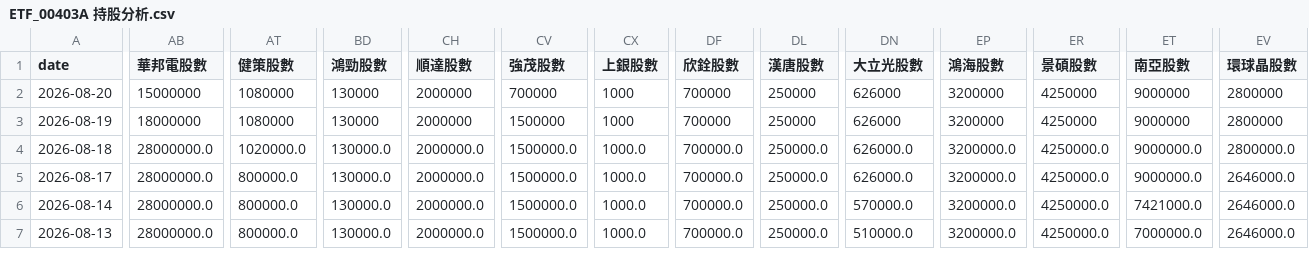
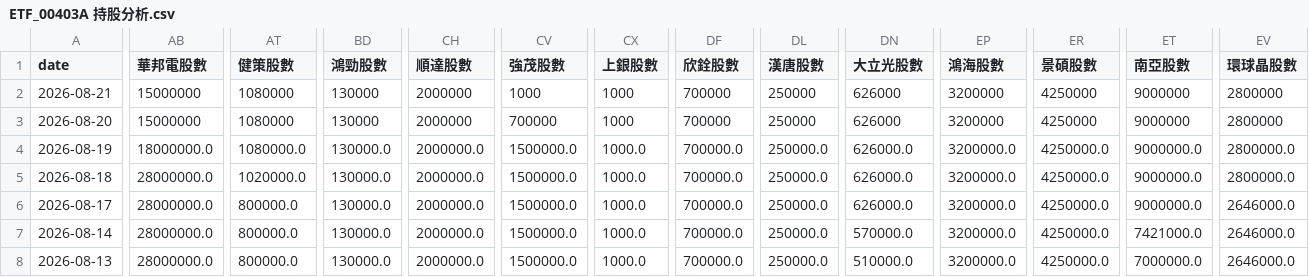
Before and after one commit to charle0111/My-Web, a CSV file: ETF_00403A 持股分析.csv, drawn as a sheet; only a part is shown, gaps mark what is left out; addresses are those after the commit; rows hold the shown columns only; the diff covers the shown part only; the diff names each change by its address in the sheet, - before the commit and + after, or states it on an @@ line.

```diff
--- a/ETF_00403A 持股分析.csv
+++ b/ETF_00403A 持股分析.csv
+row 2: 2026-08-21 | 15000000 | 1080000 | 130000 | 2000000 | 1000 | 1000 | 700000 | 250000 | 626000 | 3200000 | 4250000 | 9000000 | 2800000
-AB4 (華邦電股數): 18000000
+AB4 (華邦電股數): 18000000.0
-AT4 (健策股數): 1080000
+AT4 (健策股數): 1080000.0
-BD4 (鴻勁股數): 130000
+BD4 (鴻勁股數): 130000.0
-CH4 (順達股數): 2000000
+CH4 (順達股數): 2000000.0
-CV4 (強茂股數): 1500000
+CV4 (強茂股數): 1500000.0
-CX4 (上銀股數): 1000
+CX4 (上銀股數): 1000.0
-DF4 (欣銓股數): 700000
+DF4 (欣銓股數): 700000.0
-DL4 (漢唐股數): 250000
+DL4 (漢唐股數): 250000.0
-DN4 (大立光股數): 626000
+DN4 (大立光股數): 626000.0
-EP4 (鴻海股數): 3200000
+EP4 (鴻海股數): 3200000.0
-ER4 (景碩股數): 4250000
+ER4 (景碩股數): 4250000.0
-ET4 (南亞股數): 9000000
+ET4 (南亞股數): 9000000.0
-EV4 (環球晶股數): 2800000
+EV4 (環球晶股數): 2800000.0
```
Also changed, not shown: 6 edited cells elsewhere in this file, ETF_00403A 持股分析變化.csv, ETF_00981A 持股分析.csv, 3 other files.
